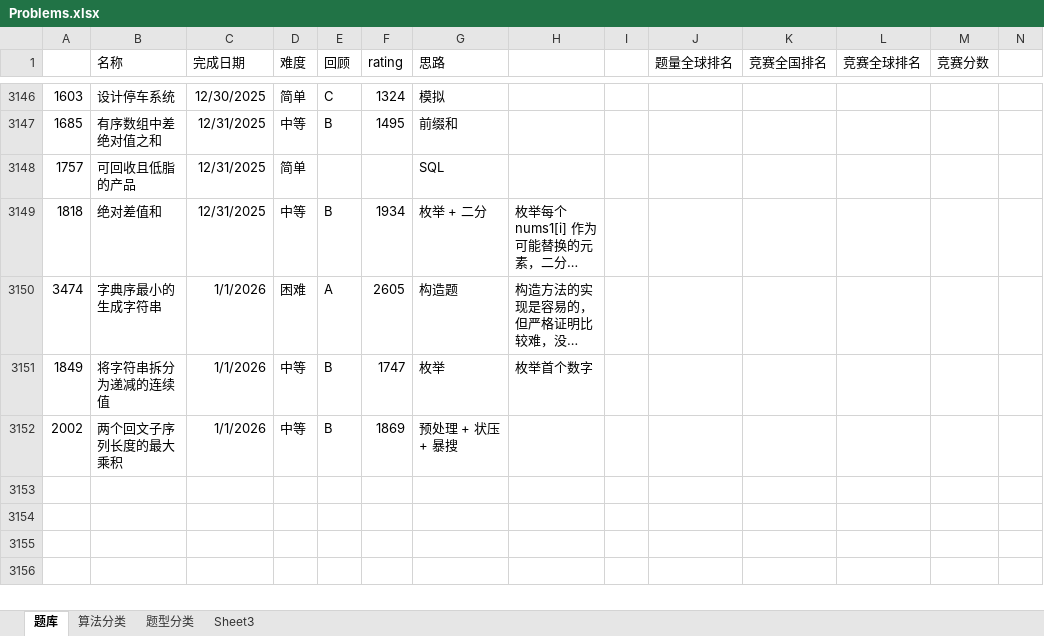
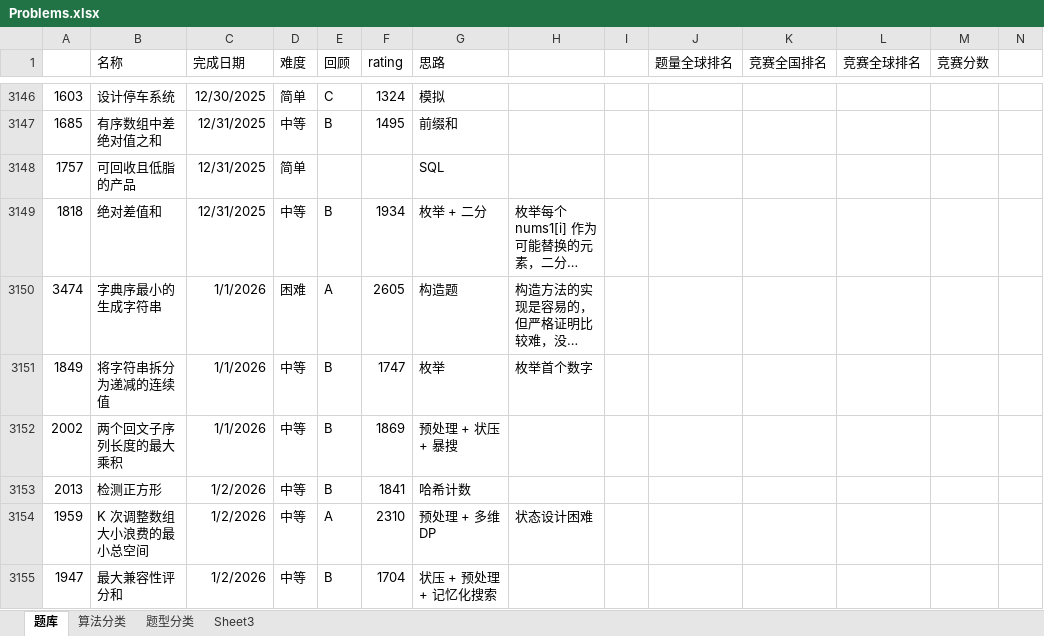
Before and after one commit to wangsun39/leetcode, an Excel workbook: Problems.xlsx, sheet 题库, drawn as a sheet; only a part is shown, gaps mark what is left out; long unchanged cells end in …; values as stored, in another font and other column widths than the file's, no borders; charts and pictures not drawn; the diff names each change by its address in the sheet, - before the commit and + after, or states it on an @@ line.

Commit message:
daily problems 2026/01/02

```diff
--- a/Problems.xlsx (sheet 题库)
+++ b/Problems.xlsx (sheet 题库)
+row 3153: 2013 | 检测正方形 | 1/2/2026 | 中等 | B | 1841 | 哈希计数
+row 3154: 1959 | K 次调整数组大小浪费的最小总空间 | 1/2/2026 | 中等 | A | 2310 | 预处理 + 多维DP | 状态设计困难
+row 3155: 1947 | 最大兼容性评分和 | 1/2/2026 | 中等 | B | 1704 | 状压 + 预处理 + 记忆化搜索
```
Also changed, not shown: 5 other files.
